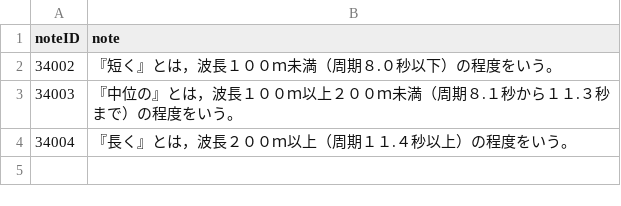
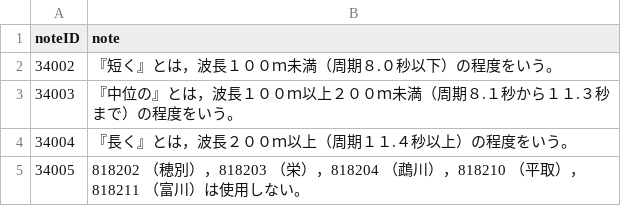
Before and after one commit to etoyoda/wmocodetables, a CSV file: ja/BUFRCREX_CodeFlag_notesja.csv, drawn as a sheet.

Commit message:
Add note for unused code flags

```diff
--- a/ja/BUFRCREX_CodeFlag_notesja.csv
+++ b/ja/BUFRCREX_CodeFlag_notesja.csv
@@ -4 +4,2 @@ noteID,note
 34004,『長く』とは，波長２００ｍ以上（周期１１.４秒以上）の程度をいう。
+34005,"818202 （穂別），818203 （栄），818204 （鵡川），818210 （平取），818211 （富川）は使用しない。"
```
